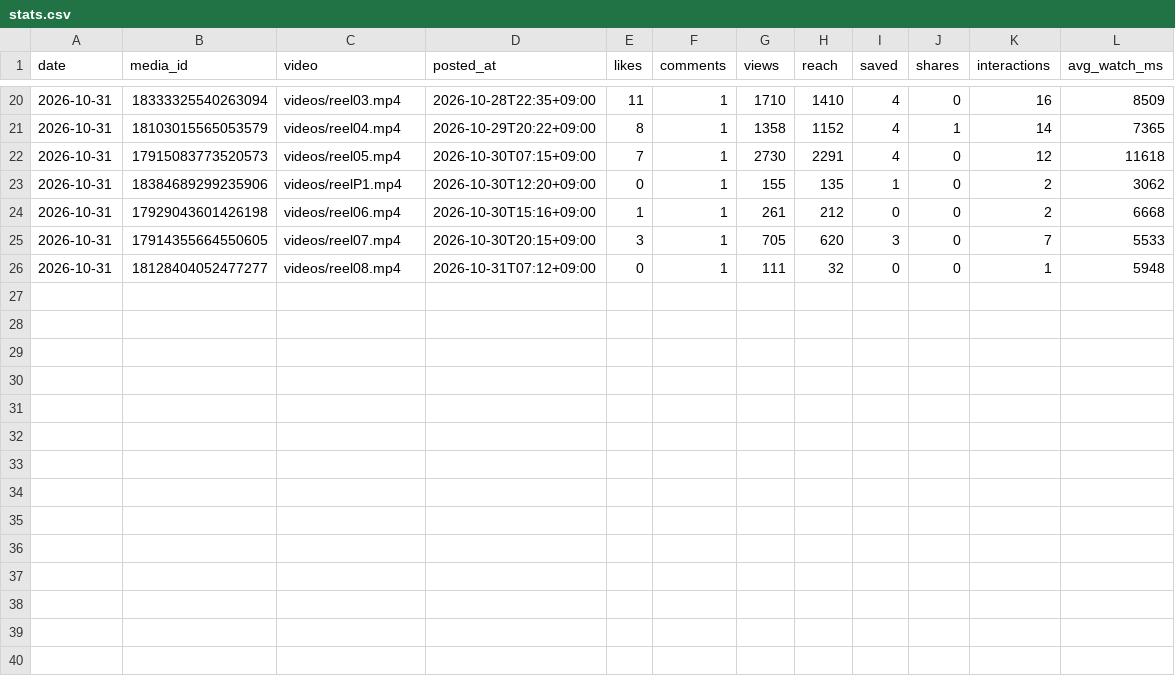
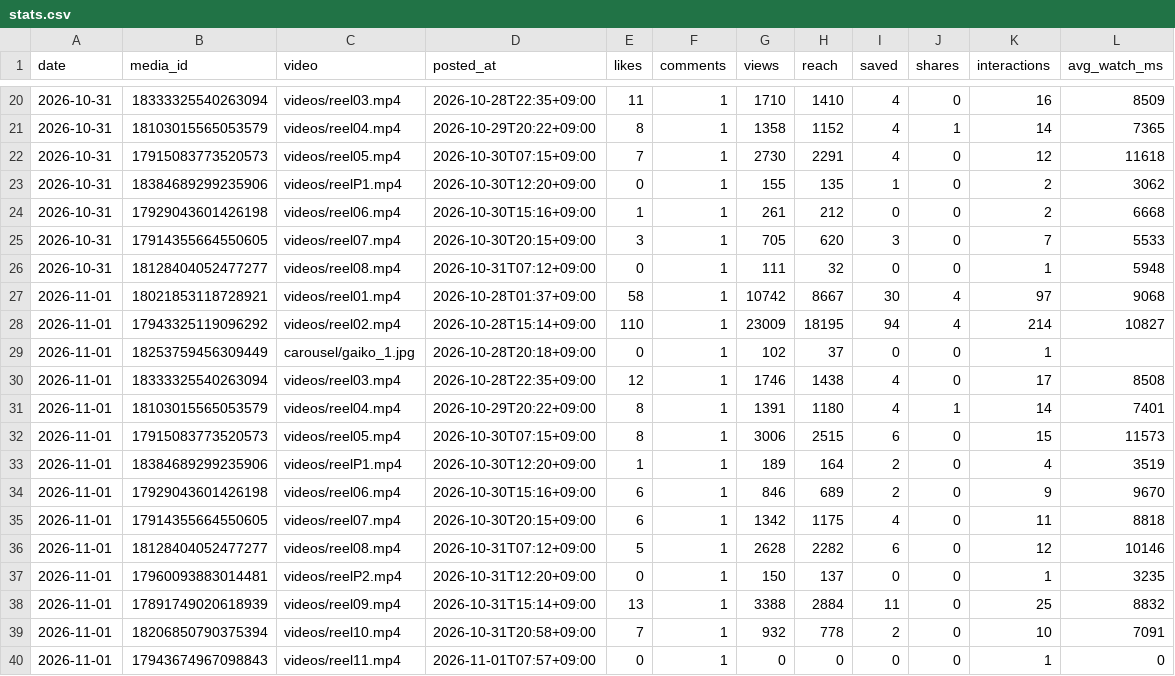
Before and after one commit to rikutonbo318-ctrl/TOWA, a CSV file: instagram/stats.csv, drawn as a sheet; only a part is shown, gaps mark what is left out; the diff names each change by its address in the sheet, - before the commit and + after, or states it on an @@ line.

Commit message:
Instagram: 投稿済み・トークンを記録

```diff
--- a/instagram/stats.csv
+++ b/instagram/stats.csv
+row 27: 2026-11-01 | 18021853118728921 | videos/reel01.mp4 | 2026-10-28T01:37+09:00 | 58 | 1 | 10742 | 8667 | 30 | 4 | 97 | 9068
+row 28: 2026-11-01 | 17943325119096292 | videos/reel02.mp4 | 2026-10-28T15:14+09:00 | 110 | 1 | 23009 | 18195 | 94 | 4 | 214 | 10827
+row 29: 2026-11-01 | 18253759456309449 | carousel/gaiko_1.jpg | 2026-10-28T20:18+09:00 | 0 | 1 | 102 | 37 | 0 | 0 | 1
+row 30: 2026-11-01 | 18333325540263094 | videos/reel03.mp4 | 2026-10-28T22:35+09:00 | 12 | 1 | 1746 | 1438 | 4 | 0 | 17 | 8508
+row 31: 2026-11-01 | 18103015565053579 | videos/reel04.mp4 | 2026-10-29T20:22+09:00 | 8 | 1 | 1391 | 1180 | 4 | 1 | 14 | 7401
+row 32: 2026-11-01 | 17915083773520573 | videos/reel05.mp4 | 2026-10-30T07:15+09:00 | 8 | 1 | 3006 | 2515 | 6 | 0 | 15 | 11573
+row 33: 2026-11-01 | 18384689299235906 | videos/reelP1.mp4 | 2026-10-30T12:20+09:00 | 1 | 1 | 189 | 164 | 2 | 0 | 4 | 3519
+row 34: 2026-11-01 | 17929043601426198 | videos/reel06.mp4 | 2026-10-30T15:16+09:00 | 6 | 1 | 846 | 689 | 2 | 0 | 9 | 9670
+row 35: 2026-11-01 | 17914355664550605 | videos/reel07.mp4 | 2026-10-30T20:15+09:00 | 6 | 1 | 1342 | 1175 | 4 | 0 | 11 | 8818
+row 36: 2026-11-01 | 18128404052477277 | videos/reel08.mp4 | 2026-10-31T07:12+09:00 | 5 | 1 | 2628 | 2282 | 6 | 0 | 12 | 10146
+row 37: 2026-11-01 | 17960093883014481 | videos/reelP2.mp4 | 2026-10-31T12:20+09:00 | 0 | 1 | 150 | 137 | 0 | 0 | 1 | 3235
+row 38: 2026-11-01 | 17891749020618939 | videos/reel09.mp4 | 2026-10-31T15:14+09:00 | 13 | 1 | 3388 | 2884 | 11 | 0 | 25 | 8832
+row 39: 2026-11-01 | 18206850790375394 | videos/reel10.mp4 | 2026-10-31T20:58+09:00 | 7 | 1 | 932 | 778 | 2 | 0 | 10 | 7091
+row 40: 2026-11-01 | 17943674967098843 | videos/reel11.mp4 | 2026-11-01T07:57+09:00 | 0 | 1 | 0 | 0 | 0 | 0 | 1 | 0
```
Also changed, not shown: instagram/audio_used.csv, instagram/queue.csv, 2 other files.
